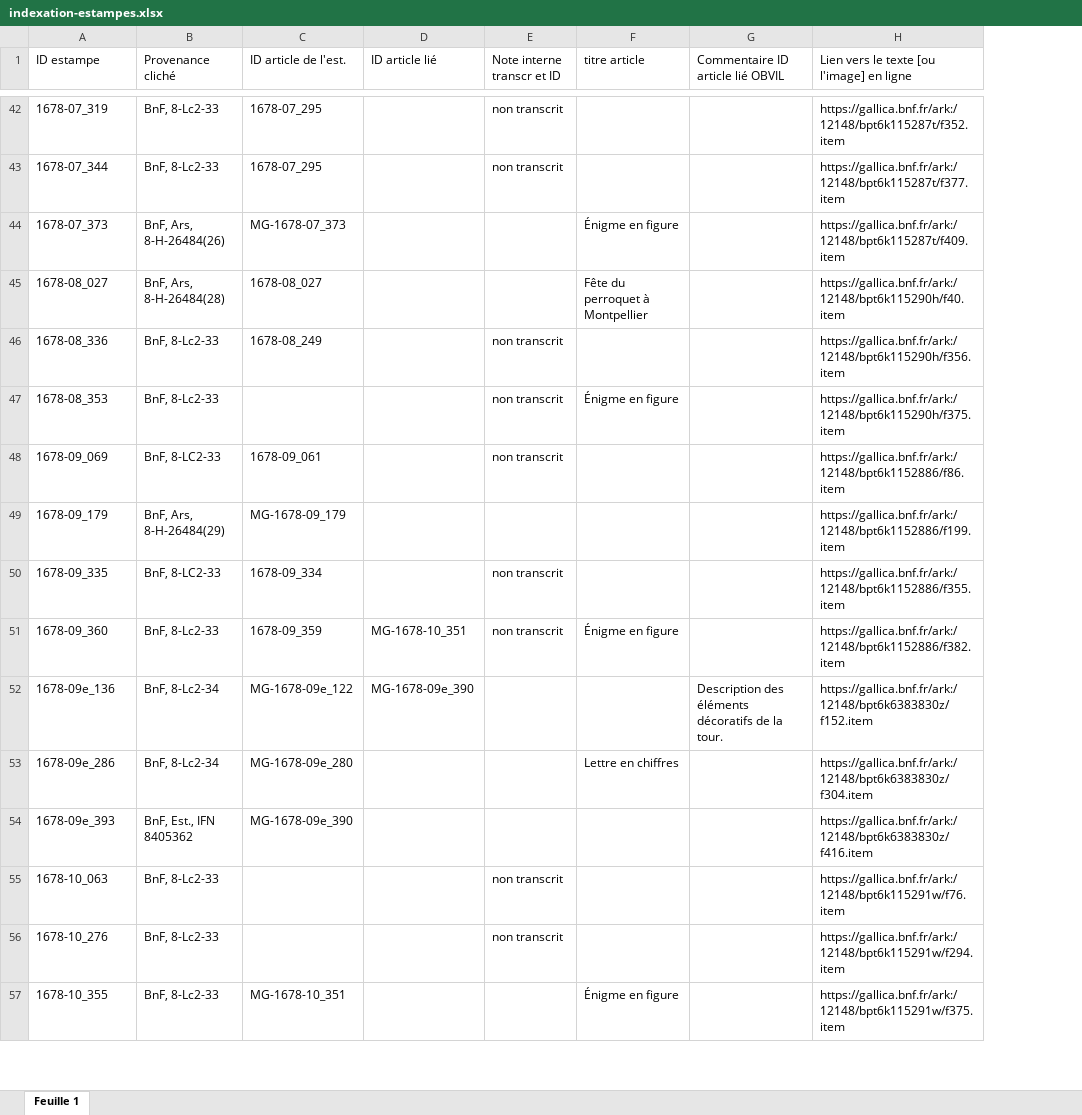
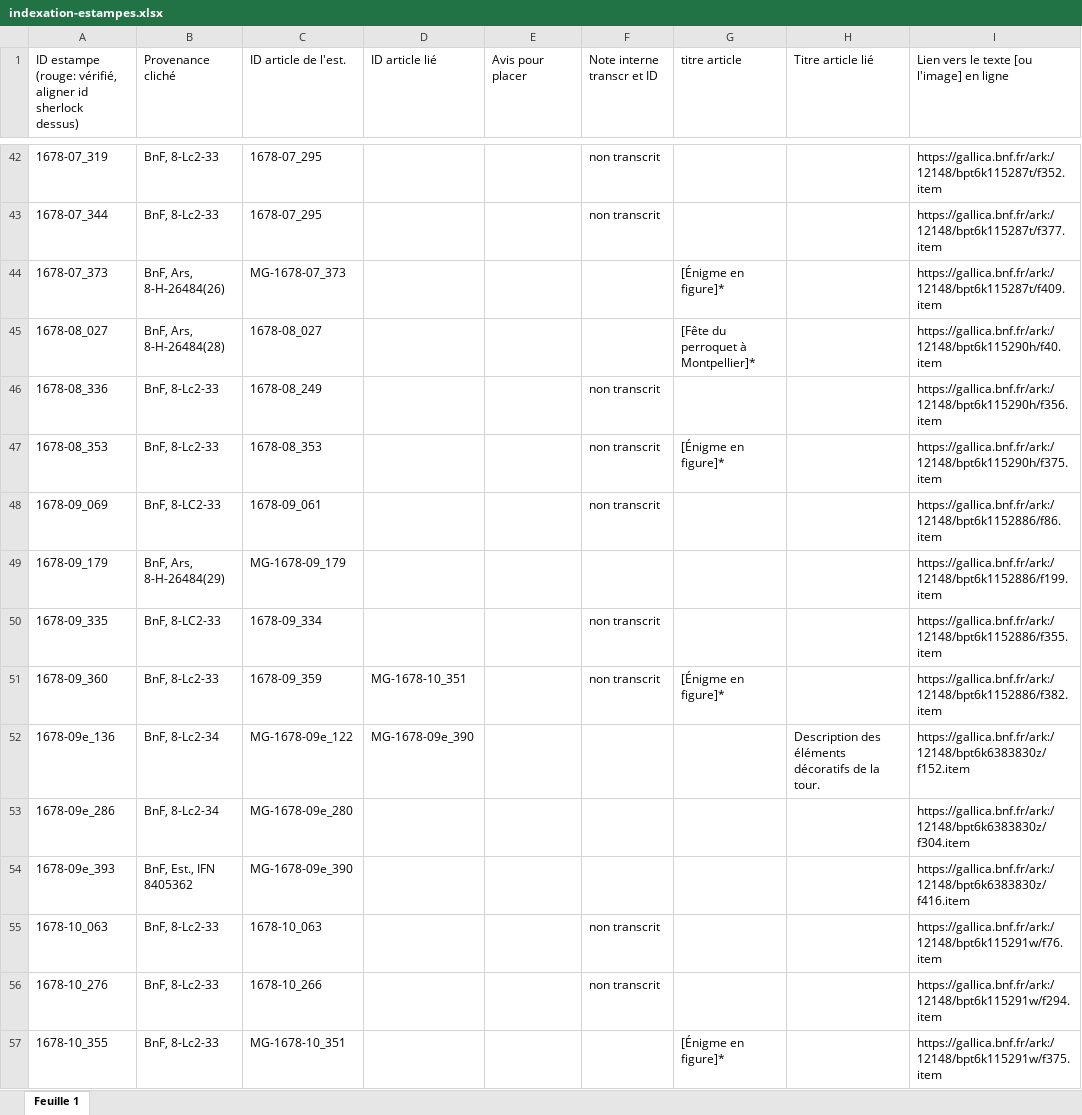
Before and after one commit to sherlock-iremus/mercure-galant-sources, an Excel workbook: indexation-estampes.xlsx, sheet Feuille 1, drawn as a sheet; only a part is shown, gaps mark what is left out; values as stored, in another font and other column widths than the file's, no cell formats; addresses are those after the commit; the diff covers the shown part only; the diff names each change by its address in the sheet, - before the commit and + after, or states it on an @@ line.

Commit message:
MAJ ID articles
MAJ ID articles, image, liens Gallica, jsq 1683-12

```diff
--- a/indexation-estampes.xlsx (sheet Feuille 1)
+++ b/indexation-estampes.xlsx (sheet Feuille 1)
+column E (Avis pour placer), empty
-A1: ID estampe
+A1: ID estampe (rouge: vérifié, aligner id sherlock dessus)
-H1: Commentaire ID article lié OBVIL
+H1: Titre article lié
-G44 (titre article): Énigme en figure
+G44 (titre article): [Énigme en figure]*
-G45 (titre article): Fête du perroquet à Montpellier
+G45 (titre article): [Fête du perroquet à Montpellier]*
-C47 (ID article de l'est.): (empty)
+C47 (ID article de l'est.): 1678-08_353
-G47 (titre article): Énigme en figure
+G47 (titre article): [Énigme en figure]*
-G51 (titre article): Énigme en figure
+G51 (titre article): [Énigme en figure]*
-G53 (titre article): Lettre en chiffres
+G53 (titre article): (empty)
-C55 (ID article de l'est.): (empty)
+C55 (ID article de l'est.): 1678-10_063
-C56 (ID article de l'est.): (empty)
+C56 (ID article de l'est.): 1678-10_266
-G57 (titre article): Énigme en figure
+G57 (titre article): [Énigme en figure]*
```
Also changed, not shown: 1 moved row and 251 edited cells elsewhere in this sheet, cell formats.
